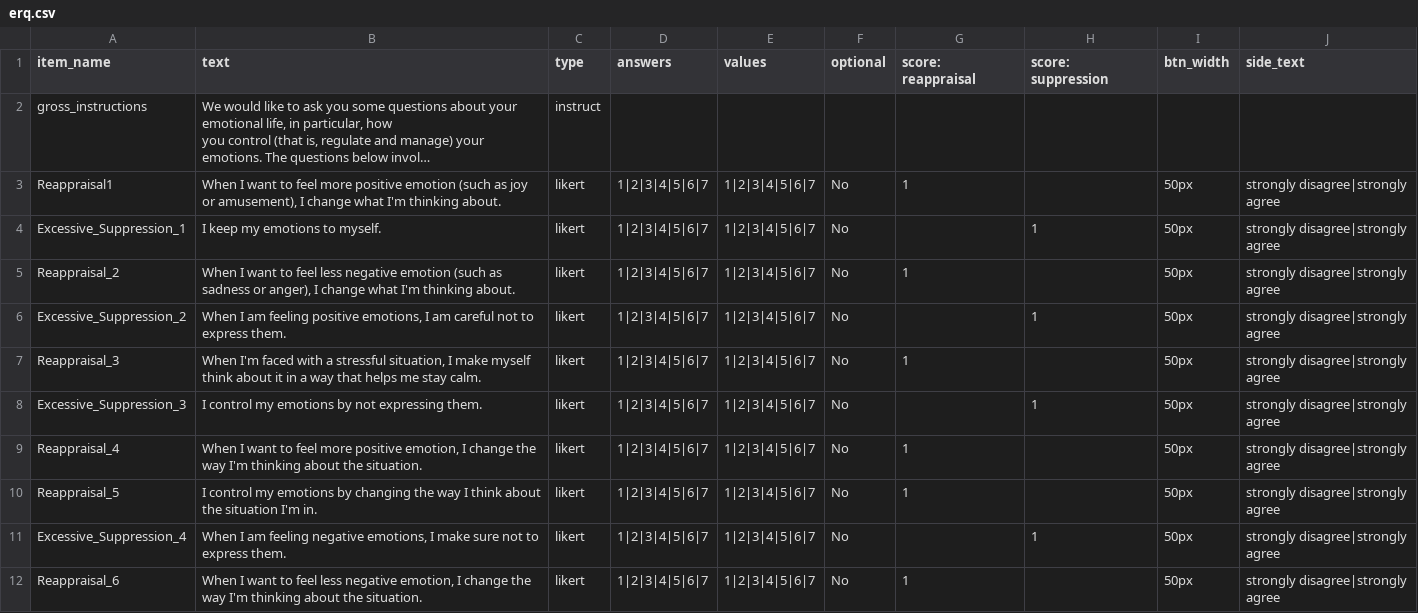
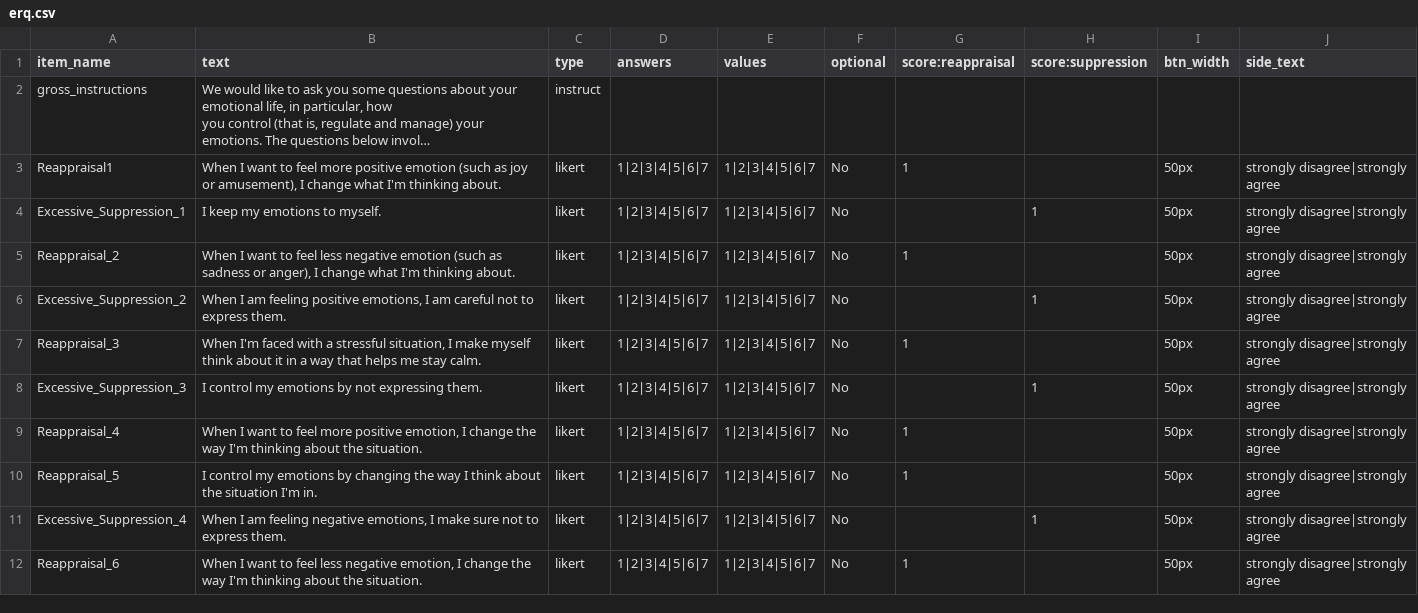
Before and after one commit to jmcrscollab/msc-project, a CSV file: User/Surveys/erq.csv, drawn as a sheet; long unchanged cells end in …; the diff names each change by its address in the sheet, - before the commit and + after, or states it on an @@ line.

```diff
--- a/User/Surveys/erq.csv
+++ b/User/Surveys/erq.csv
-G1: score: reappraisal
+G1: score:reappraisal
-H1: score: suppression
+H1: score:suppression
```
Also changed, not shown: 2 other files.
